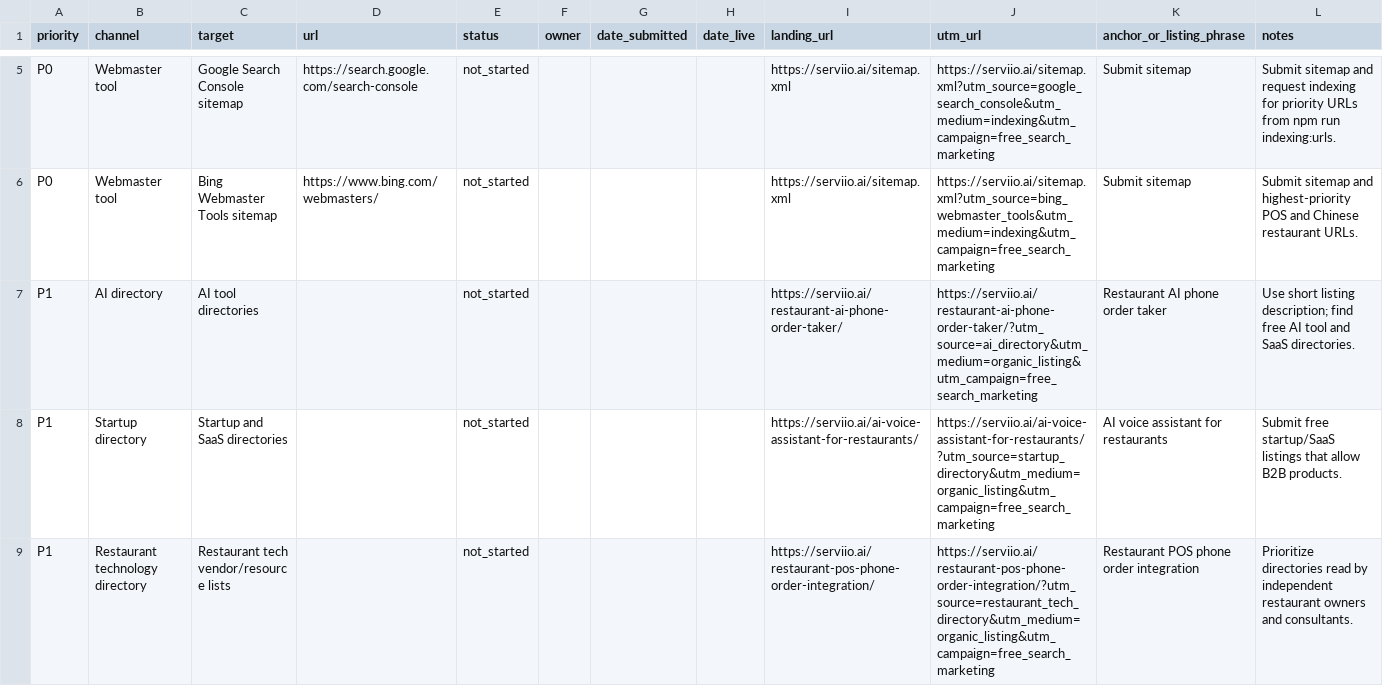
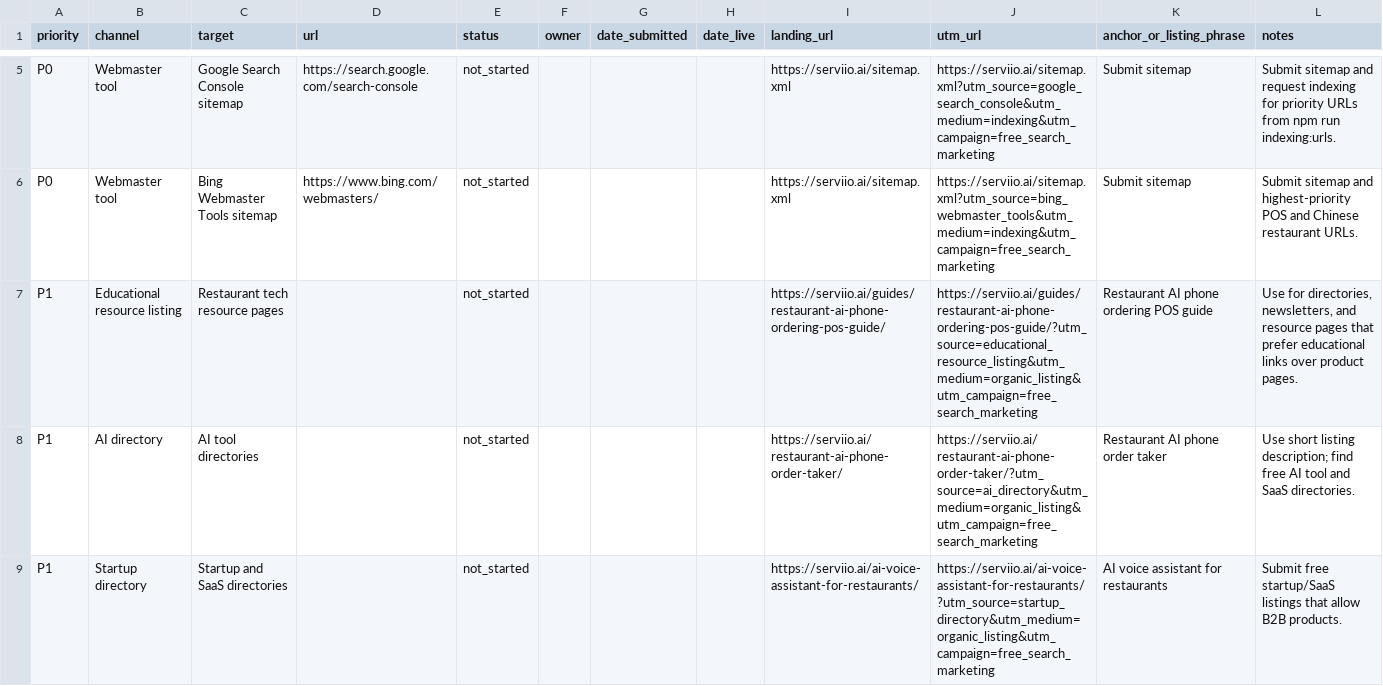
Before and after one commit to kevinliujunyang/serviio-website, a CSV file: docs/free-search-marketing-tracker.csv, drawn as a sheet; only a part is shown, gaps mark what is left out; the shorter side is filled out with more unchanged rows.

Commit message:
Add restaurant AI phone ordering guide

```diff
--- a/docs/free-search-marketing-tracker.csv
+++ b/docs/free-search-marketing-tracker.csv
@@ -6,2 +6,3 @@ P0,Webmaster tool,Google Search Console sitemap,https://search.google.com/search
 P0,Webmaster tool,Bing Webmaster Tools sitemap,https://www.bing.com/webmasters/,not_started,,,,https://serviio.ai/sitemap.xml,https://serviio.ai/sitemap.xml?utm_source=bing_webmaster_tools&utm_medium=indexing&utm_campaign=free_search_marketing,Submit sitemap,Submit sitemap and highest-priority POS and Chinese restaurant URLs.
+P1,Educational resource listing,Restaurant tech resource pages,,not_started,,,,https://serviio.ai/guides/restaurant-ai-phone-ordering-pos-guide/,https://serviio.ai/guides/restaurant-ai-phone-ordering-pos-guide/?utm_source=educational_resource_listing&utm_medium=organic_listing&utm_campaign=free_search_marketing,Restaurant AI phone ordering POS guide,"Use for directories, newsletters, and resource pages that prefer educational links over product pages."
 P1,AI directory,AI tool directories,,not_started,,,,https://serviio.ai/restaurant-ai-phone-order-taker/,https://serviio.ai/restaurant-ai-phone-order-taker/?utm_source=ai_directory&utm_medium=organic_listing&utm_campaign=free_search_marketing,Restaurant AI phone order taker,Use short listing description; find free AI tool and SaaS directories.
```
Also changed, not shown: 12 other files.
